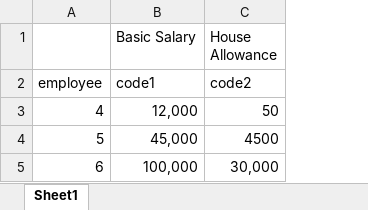
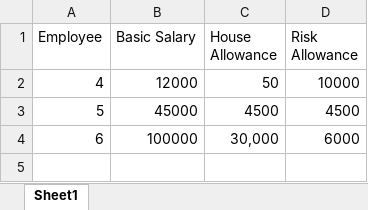
Before and after one commit to WMCharles/cakephp4-mailer, an Excel workbook: webroot/uploads/user_payroll_details.xlsx, sheet Sheet1, drawn as a sheet; values as stored, in another font and other column widths than the file's, no borders; removed rows and columns are numbered as before the commit, all else as after; the diff names each change by its address in the sheet, - before the commit and + after, or states it on an @@ line.

```diff
--- a/webroot/uploads/user_payroll_details.xlsx (sheet Sheet1)
+++ b/webroot/uploads/user_payroll_details.xlsx (sheet Sheet1)
+column D (Risk Allowance), rows 2-4: 10000 | 4500 | 6000
-A1: (empty)
+A1: Employee
-row 2: employee | code1 | code2
-B2 (Basic Salary): 12,000
+B2 (Basic Salary): 12000
-B3 (Basic Salary): 45,000
+B3 (Basic Salary): 45000
-B4 (Basic Salary): 100,000
+B4 (Basic Salary): 100000
```
Also changed, not shown: 1 other file.
